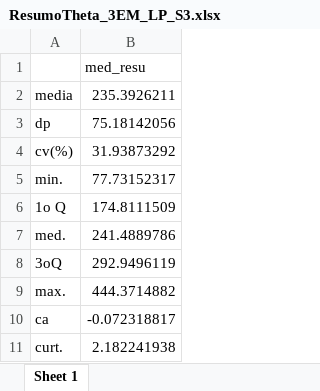
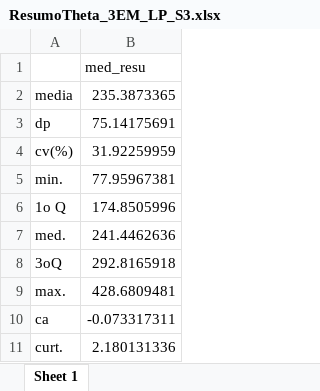
Before and after one commit to silvadosjr/CEnPE, an Excel workbook: Piaui/2026/Julho/ResultadosTRI_3EM_LP/Simulado_III/ResumoTheta_3EM_LP_S3.xlsx, sheet Sheet 1, drawn as a sheet; values as stored, in another font and other column widths than the file's, no borders; the diff names each change by its address in the sheet, - before the commit and + after, or states it on an @@ line.

```diff
--- a/Piaui/2026/Julho/ResultadosTRI_3EM_LP/Simulado_III/ResumoTheta_3EM_LP_S3.xlsx (sheet Sheet 1)
+++ b/Piaui/2026/Julho/ResultadosTRI_3EM_LP/Simulado_III/ResumoTheta_3EM_LP_S3.xlsx (sheet Sheet 1)
-B2: 235.3926211
+B2: 235.3873365
-B3: 75.18142056
+B3: 75.14175691
-B4: 31.93873292
+B4: 31.92259959
-B5: 77.73152317
+B5: 77.95967381
-B6: 174.8111509
+B6: 174.8505996
-B7: 241.4889786
+B7: 241.4462636
-B8: 292.9496119
+B8: 292.8165918
-B9: 444.3714882
+B9: 428.6809481
-B10: -0.072318817
+B10: -0.073317311
-B11: 2.182241938
+B11: 2.180131336
```
Also changed, not shown: Piaui/2026/Julho/Dados/gabarito_2serie_mt 3ª SIMULA.xlsx, Piaui/2026/Julho/ResultadosTRI_2EM_MT/Simulado_III/EstItens_2EM_MT_S3.xlsx, 46 other files.
